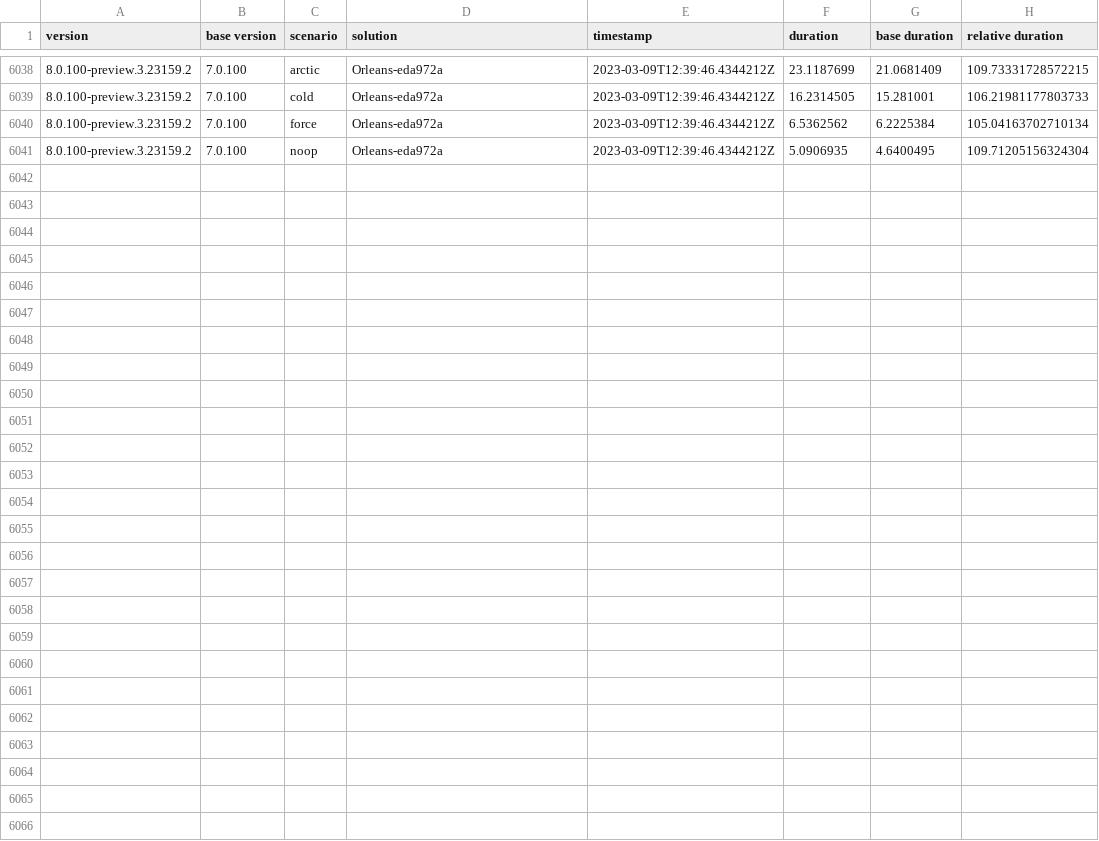
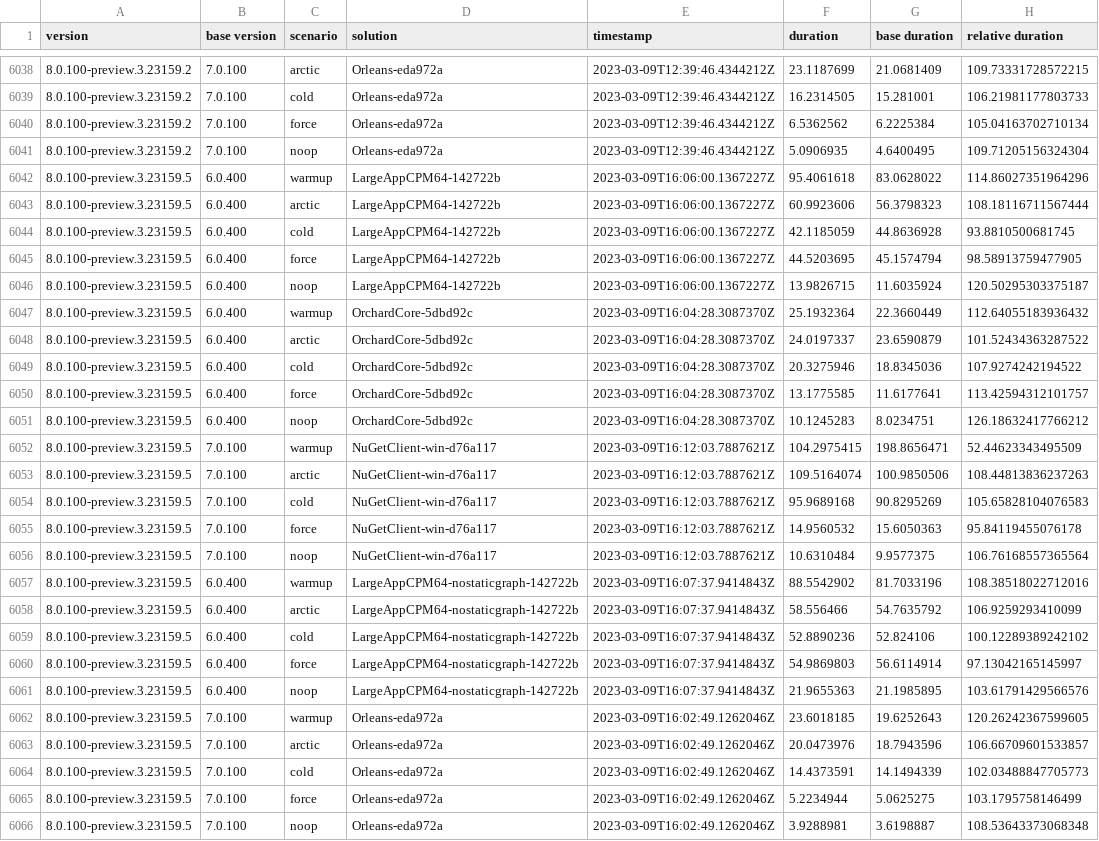
Before and after one commit to G-Research/NuPerfMonitor, a CSV file: data.csv, drawn as a sheet; only a part is shown, gaps mark what is left out.

```diff
--- a/data.csv
+++ b/data.csv
@@ -6041 +6041,26 @@ version,base version,scenario,solution,timestamp,duration,base duration,relative
 8.0.100-preview.3.23159.2,7.0.100,noop,Orleans-eda972a,2023-03-09T12:39:46.4344212Z,5.0906935,4.6400495,109.71205156324304
+8.0.100-preview.3.23159.5,6.0.400,warmup,LargeAppCPM64-142722b,2023-03-09T16:06:00.1367227Z,95.4061618,83.0628022,114.86027351964296
+8.0.100-preview.3.23159.5,6.0.400,arctic,LargeAppCPM64-142722b,2023-03-09T16:06:00.1367227Z,60.9923606,56.3798323,108.18116711567444
+8.0.100-preview.3.23159.5,6.0.400,cold,LargeAppCPM64-142722b,2023-03-09T16:06:00.1367227Z,42.1185059,44.8636928,93.8810500681745
+8.0.100-preview.3.23159.5,6.0.400,force,LargeAppCPM64-142722b,2023-03-09T16:06:00.1367227Z,44.5203695,45.1574794,98.58913759477905
+8.0.100-preview.3.23159.5,6.0.400,noop,LargeAppCPM64-142722b,2023-03-09T16:06:00.1367227Z,13.9826715,11.6035924,120.50295303375187
+8.0.100-preview.3.23159.5,6.0.400,warmup,OrchardCore-5dbd92c,2023-03-09T16:04:28.3087370Z,25.1932364,22.3660449,112.64055183936432
+8.0.100-preview.3.23159.5,6.0.400,arctic,OrchardCore-5dbd92c,2023-03-09T16:04:28.3087370Z,24.0197337,23.6590879,101.52434363287522
+8.0.100-preview.3.23159.5,6.0.400,cold,OrchardCore-5dbd92c,2023-03-09T16:04:28.3087370Z,20.3275946,18.8345036,107.9274242194522
+8.0.100-preview.3.23159.5,6.0.400,force,OrchardCore-5dbd92c,2023-03-09T16:04:28.3087370Z,13.1775585,11.6177641,113.42594312101757
+8.0.100-preview.3.23159.5,6.0.400,noop,OrchardCore-5dbd92c,2023-03-09T16:04:28.3087370Z,10.1245283,8.0234751,126.18632417766212
+8.0.100-preview.3.23159.5,7.0.100,warmup,NuGetClient-win-d76a117,2023-03-09T16:12:03.7887621Z,104.2975415,198.8656471,52.44623343495509
+8.0.100-preview.3.23159.5,7.0.100,arctic,NuGetClient-win-d76a117,2023-03-09T16:12:03.7887621Z,109.5164074,100.9850506,108.44813836237263
+8.0.100-preview.3.23159.5,7.0.100,cold,NuGetClient-win-d76a117,2023-03-09T16:12:03.7887621Z,95.9689168,90.8295269,105.65828104076583
+8.0.100-preview.3.23159.5,7.0.100,force,NuGetClient-win-d76a117,2023-03-09T16:12:03.7887621Z,14.9560532,15.6050363,95.84119455076178
+8.0.100-preview.3.23159.5,7.0.100,noop,NuGetClient-win-d76a117,2023-03-09T16:12:03.7887621Z,10.6310484,9.9577375,106.76168557365564
+8.0.100-preview.3.23159.5,6.0.400,warmup,LargeAppCPM64-nostaticgraph-142722b,2023-03-09T16:07:37.9414843Z,88.5542902,81.7033196,108.38518022712016
+8.0.100-preview.3.23159.5,6.0.400,arctic,LargeAppCPM64-nostaticgraph-142722b,2023-03-09T16:07:37.9414843Z,58.556466,54.7635792,106.9259293410099
+8.0.100-preview.3.23159.5,6.0.400,cold,LargeAppCPM64-nostaticgraph-142722b,2023-03-09T16:07:37.9414843Z,52.8890236,52.824106,100.12289389242102
+8.0.100-preview.3.23159.5,6.0.400,force,LargeAppCPM64-nostaticgraph-142722b,2023-03-09T16:07:37.9414843Z,54.9869803,56.6114914,97.13042165145997
+8.0.100-preview.3.23159.5,6.0.400,noop,LargeAppCPM64-nostaticgraph-142722b,2023-03-09T16:07:37.9414843Z,21.9655363,21.1985895,103.61791429566576
+8.0.100-preview.3.23159.5,7.0.100,warmup,Orleans-eda972a,2023-03-09T16:02:49.1262046Z,23.6018185,19.6252643,120.26242367599605
+8.0.100-preview.3.23159.5,7.0.100,arctic,Orleans-eda972a,2023-03-09T16:02:49.1262046Z,20.0473976,18.7943596,106.66709601533857
+8.0.100-preview.3.23159.5,7.0.100,cold,Orleans-eda972a,2023-03-09T16:02:49.1262046Z,14.4373591,14.1494339,102.03488847705773
+8.0.100-preview.3.23159.5,7.0.100,force,Orleans-eda972a,2023-03-09T16:02:49.1262046Z,5.2234944,5.0625275,103.1795758146499
+8.0.100-preview.3.23159.5,7.0.100,noop,Orleans-eda972a,2023-03-09T16:02:49.1262046Z,3.9288981,3.6198887,108.53643373068348
```
